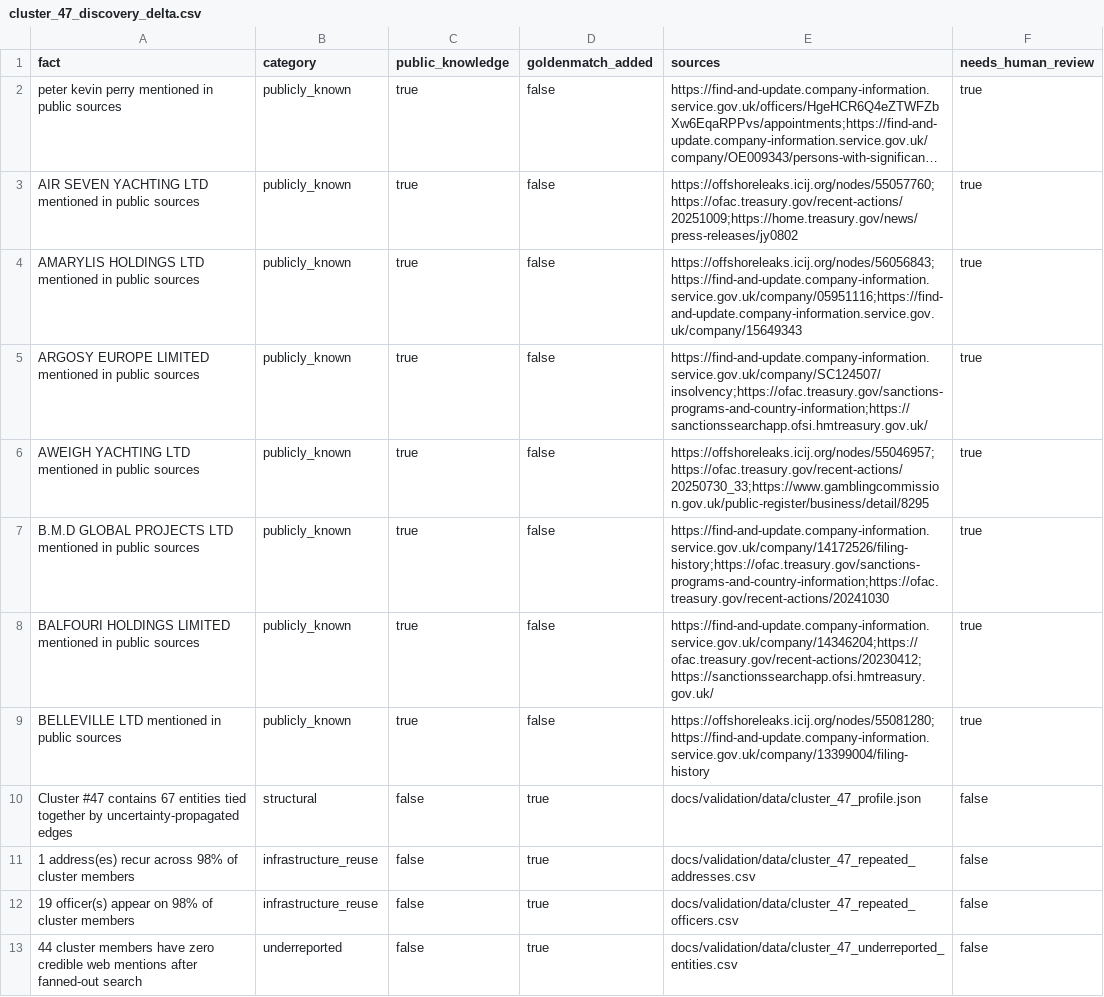
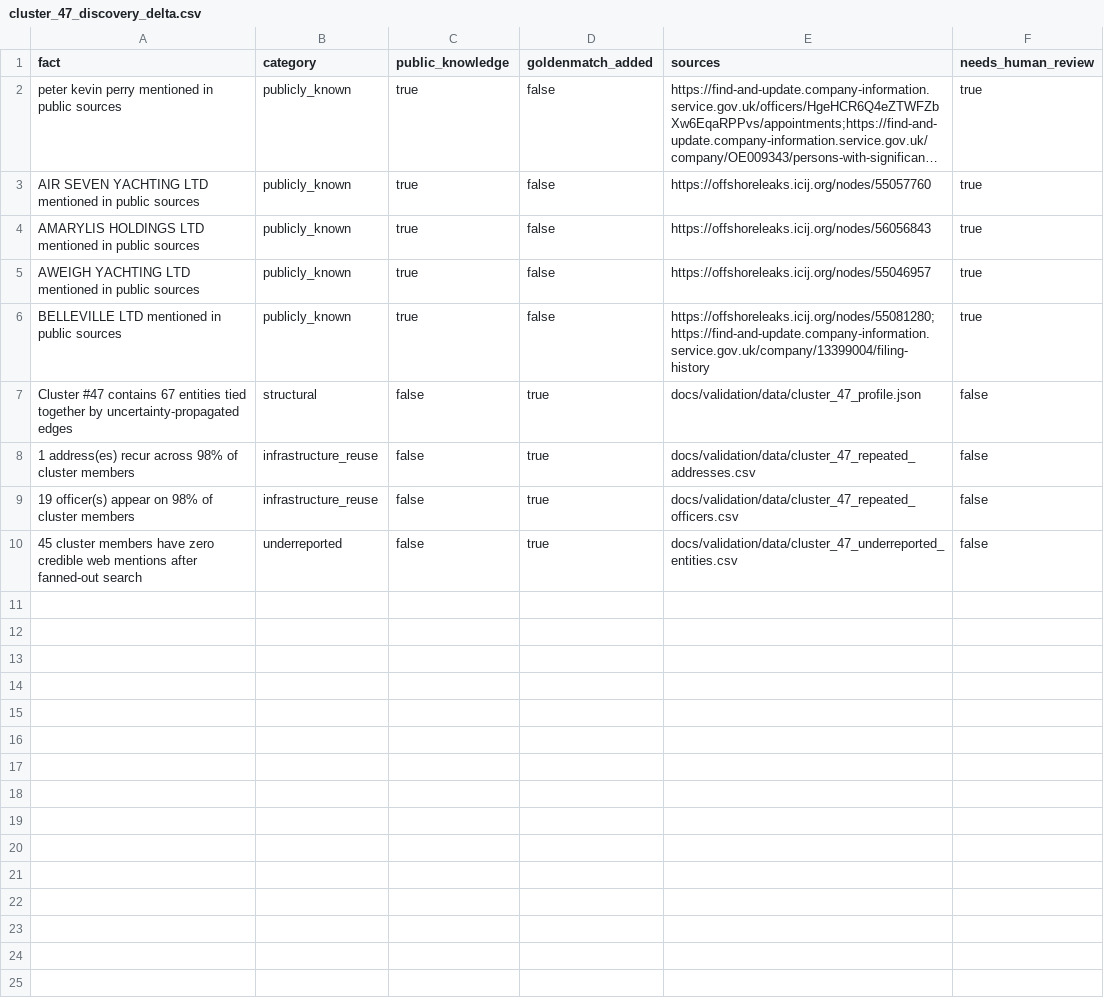
Before and after one commit to benseverndev-oss/goldenmatch-shell-company-network, a CSV file: docs/validation/data/cluster_47_discovery_delta.csv, drawn as a sheet; long unchanged cells end in …; removed rows and columns are numbered as before the commit, all else as after; the diff names each change by its address in the sheet, - before the commit and + after, or states it on an @@ line.

```diff
--- a/docs/validation/data/cluster_47_discovery_delta.csv
+++ b/docs/validation/data/cluster_47_discovery_delta.csv
-E3 (sources): https://offshoreleaks.icij.org/nodes/55057760;https://ofac.treasury.gov/recent-actions/20251009;https://home.treasury.gov/news/press-releases/jy0802
+E3 (sources): https://offshoreleaks.icij.org/nodes/55057760
-E4 (sources): https://offshoreleaks.icij.org/nodes/56056843;https://find-and-update.company-information.service.gov.uk/company/05951116;https://find-and-update.company-information.service.gov.uk/company/15649343
+E4 (sources): https://offshoreleaks.icij.org/nodes/56056843
-row 5: ARGOSY EUROPE LIMITED mentioned in public sources | publicly_known | true | false | https://find-and-update.company-information.service.gov.uk/company/SC124507/insolvency;https://ofac.treasury.gov/sanctions-programs-and-country-information;https://sanctionssearchapp.ofsi.hmtreasury.gov.uk/ | true
-E5 (sources): https://offshoreleaks.icij.org/nodes/55046957;https://ofac.treasury.gov/recent-actions/20250730_33;https://www.gamblingcommission.gov.uk/public-register/business/detail/8295
+E5 (sources): https://offshoreleaks.icij.org/nodes/55046957
-row 7: B.M.D GLOBAL PROJECTS LTD mentioned in public sources | publicly_known | true | false | https://find-and-update.company-information.service.gov.uk/company/14172526/filing-history;https://ofac.treasury.gov/sanctions-programs-and-country-information;https://ofac.treasury.gov/recent-actions/20241030 | true
-row 8: BALFOURI HOLDINGS LIMITED mentioned in public sources | publicly_known | true | false | https://find-and-update.company-information.service.gov.uk/company/14346204;https://ofac.treasury.gov/recent-actions/20230412;https://sanctionssearchapp.ofsi.hmtreasury.gov.uk/ | true
-A10 (fact): 44 cluster members…
+A10 (fact): 45 cluster members…
```
Also changed, not shown: docs/validation/data/cluster_37_discovery_delta.csv, docs/validation/data/cluster_37_evidence_ledger.csv, 10 other files.
